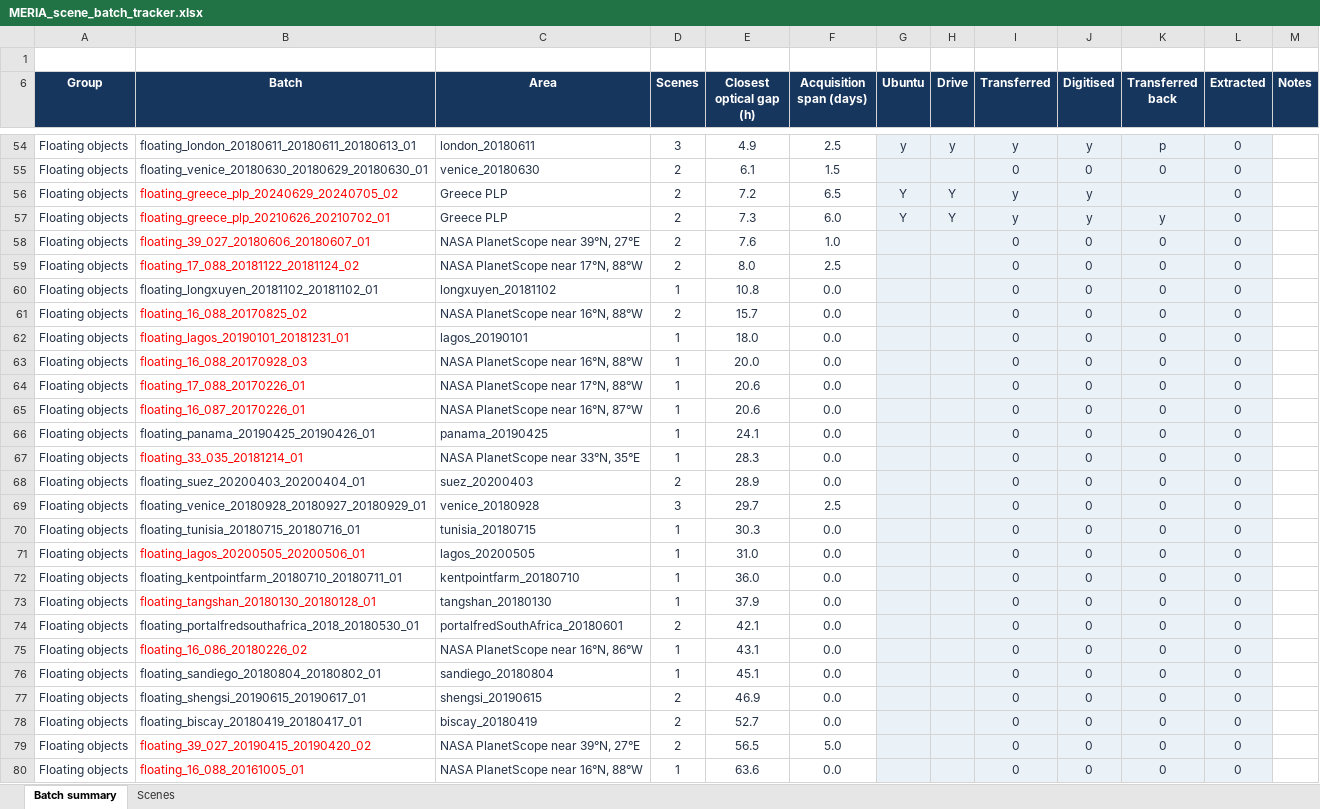
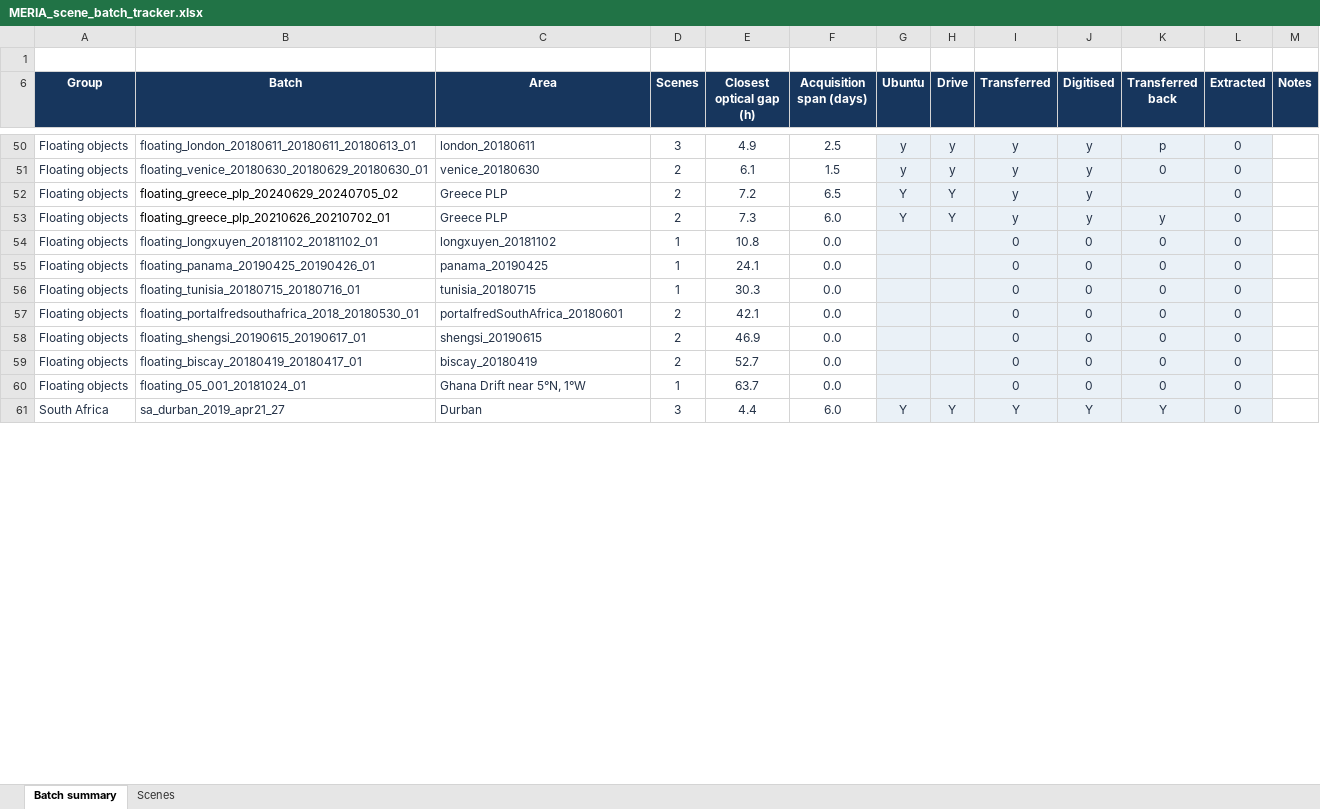
Before and after one commit to Joshua-Pretorius/Masters, an Excel workbook: MERIA_scene_batch_tracker.xlsx, sheet Batch summary, drawn as a sheet; only a part is shown, gaps mark what is left out; the shorter side is filled out with more unchanged rows; values as stored, in another font and other column widths than the file's, no borders; conditional formats not drawn; removed rows and columns are numbered as before the commit, all else as after; the diff covers the shown part only; the diff names each change by its address in the sheet, - before the commit and + after, or states it on an @@ line.

Commit message:
Add NASA IMPACT eight-scene processing job and complete batch tracker

```diff
--- a/MERIA_scene_batch_tracker.xlsx (sheet Batch summary)
+++ b/MERIA_scene_batch_tracker.xlsx (sheet Batch summary)
-G51 (Ubuntu): (empty)
+G51 (Ubuntu): y
-H51 (Drive): (empty)
+H51 (Drive): y
-I51 (Transferred): 0
+I51 (Transferred): y
-J51 (Digitised): 0
+J51 (Digitised): y
-B52:B53 text colour: #FF0000
+B52:B53 text colour: black
-row 58: Floating objects | floating_39_027_20180606_20180607_01 | NASA PlanetScope near 39°N, 27°E | 2 | 7.6 | 1.0 |  |  | 0 | 0 | 0 | 0
-row 59: Floating objects | floating_17_088_20181122_20181124_02 | NASA PlanetScope near 17°N, 88°W | 2 | 8.0 | 2.5 |  |  | 0 | 0 | 0 | 0
-row 61: Floating objects | floating_16_088_20170825_02 | NASA PlanetScope near 16°N, 88°W | 2 | 15.7 | 0.0 |  |  | 0 | 0 | 0 | 0
-row 62: Floating objects | floating_lagos_20190101_20181231_01 | lagos_20190101 | 1 | 18.0 | 0.0 |  |  | 0 | 0 | 0 | 0
-row 63: Floating objects | floating_16_088_20170928_03 | NASA PlanetScope near 16°N, 88°W | 1 | 20.0 | 0.0 |  |  | 0 | 0 | 0 | 0
-row 64: Floating objects | floating_17_088_20170226_01 | NASA PlanetScope near 17°N, 88°W | 1 | 20.6 | 0.0 |  |  | 0 | 0 | 0 | 0
-row 65: Floating objects | floating_16_087_20170226_01 | NASA PlanetScope near 16°N, 87°W | 1 | 20.6 | 0.0 |  |  | 0 | 0 | 0 | 0
-row 67: Floating objects | floating_33_035_20181214_01 | NASA PlanetScope near 33°N, 35°E | 1 | 28.3 | 0.0 |  |  | 0 | 0 | 0 | 0
-row 68: Floating objects | floating_suez_20200403_20200404_01 | suez_20200403 | 2 | 28.9 | 0.0 |  |  | 0 | 0 | 0 | 0
-row 69: Floating objects | floating_venice_20180928_20180927_20180929_01 | venice_20180928 | 3 | 29.7 | 2.5 |  |  | 0 | 0 | 0 | 0
-row 71: Floating objects | floating_lagos_20200505_20200506_01 | lagos_20200505 | 1 | 31.0 | 0.0 |  |  | 0 | 0 | 0 | 0
-row 72: Floating objects | floating_kentpointfarm_20180710_20180711_01 | kentpointfarm_20180710 | 1 | 36.0 | 0.0 |  |  | 0 | 0 | 0 | 0
-row 73: Floating objects | floating_tangshan_20180130_20180128_01 | tangshan_20180130 | 1 | 37.9 | 0.0 |  |  | 0 | 0 | 0 | 0
-row 75: Floating objects | floating_16_086_20180226_02 | NASA PlanetScope near 16°N, 86°W | 1 | 43.1 | 0.0 |  |  | 0 | 0 | 0 | 0
-row 76: Floating objects | floating_sandiego_20180804_20180802_01 | sandiego_20180804 | 1 | 45.1 | 0.0 |  |  | 0 | 0 | 0 | 0
-row 79: Floating objects | floating_39_027_20190415_20190420_02 | NASA PlanetScope near 39°N, 27°E | 2 | 56.5 | 5.0 |  |  | 0 | 0 | 0 | 0
-row 80: Floating objects | floating_16_088_20161005_01 | NASA PlanetScope near 16°N, 88°W | 1 | 63.6 | 0.0 |  |  | 0 | 0 | 0 | 0
```
Also changed, not shown: 24 added rows, 6 removed rows and 71 edited cells elsewhere in this sheet, sheet Scenes, formulas that keep their value, 3 other files.
